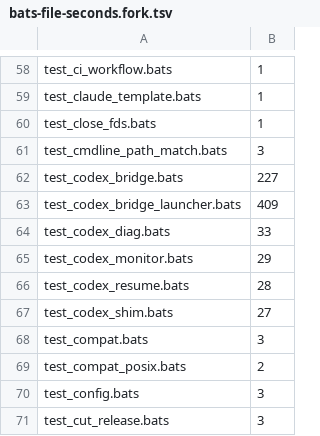
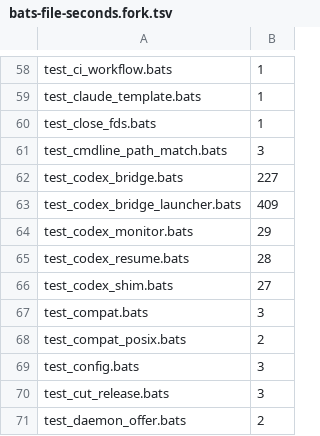
Before and after one commit to joelmitz/agmsg, a TSV file: .github/scripts/bats-file-seconds.fork.tsv, drawn as a sheet; only a part is shown, gaps mark what is left out; the shorter side is filled out with more unchanged rows.

```diff
--- a/.github/scripts/bats-file-seconds.fork.tsv
+++ b/.github/scripts/bats-file-seconds.fork.tsv
@@ -63,3 +63,2 @@ test_codex_bridge.bats	227
 test_codex_bridge_launcher.bats	409
-test_codex_diag.bats	33
 test_codex_monitor.bats	29
```
Also changed, not shown: 2 other files.
